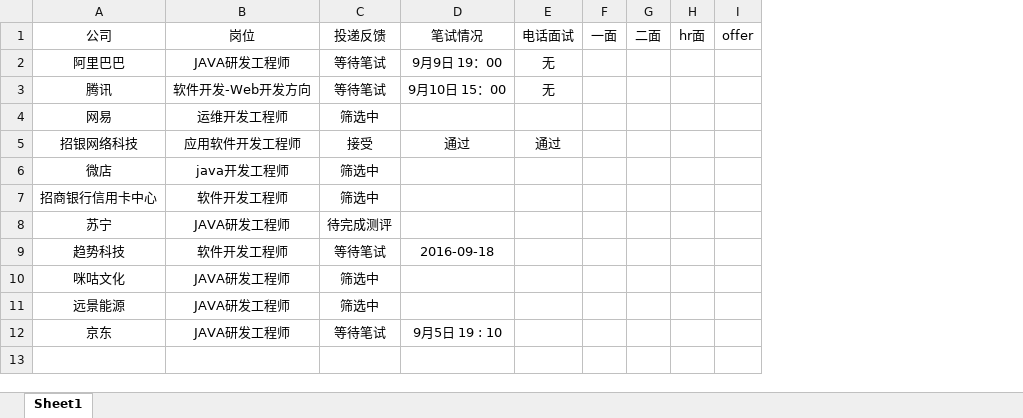
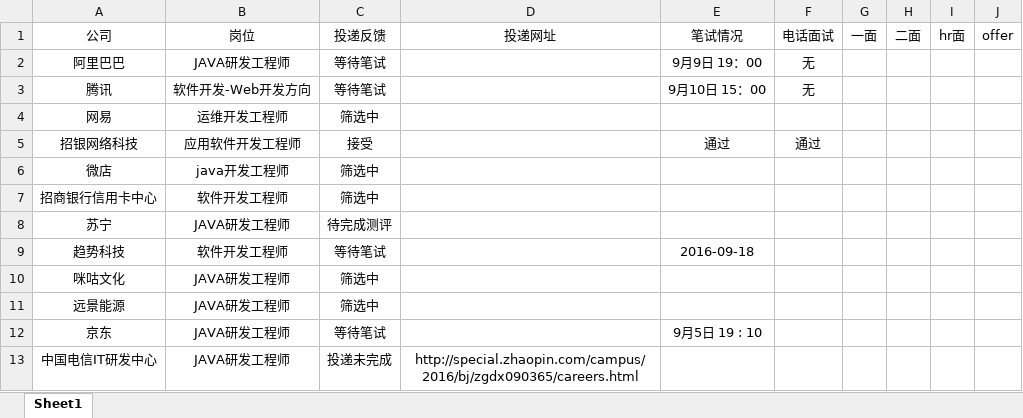
Before and after one commit to NUAALEO/job-state, an Excel workbook: 找工作情况.xlsx, sheet Sheet1, drawn as a sheet; values as stored, in another font and other column widths than the file's, no borders; the diff names each change by its address in the sheet, - before the commit and + after, or states it on an @@ line.

Commit message:
中国电信IT研发中心

```diff
--- a/找工作情况.xlsx (sheet Sheet1)
+++ b/找工作情况.xlsx (sheet Sheet1)
+column D, row 1: 投递网址
+row 13: 中国电信IT研发中心 | JAVA研发工程师 | 投递未完成 | http://special.zhaopin.com/campus/2016/bj/zgdx090365/careers.html
```
